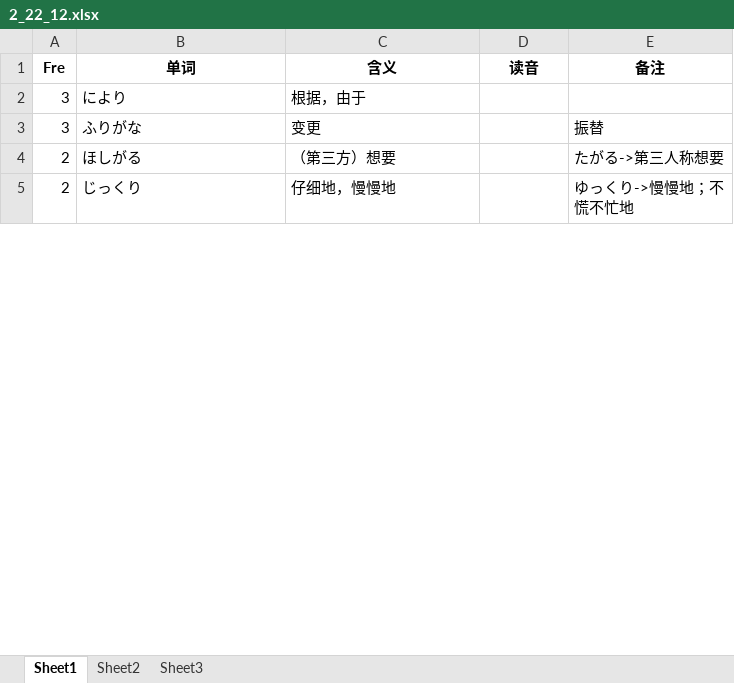
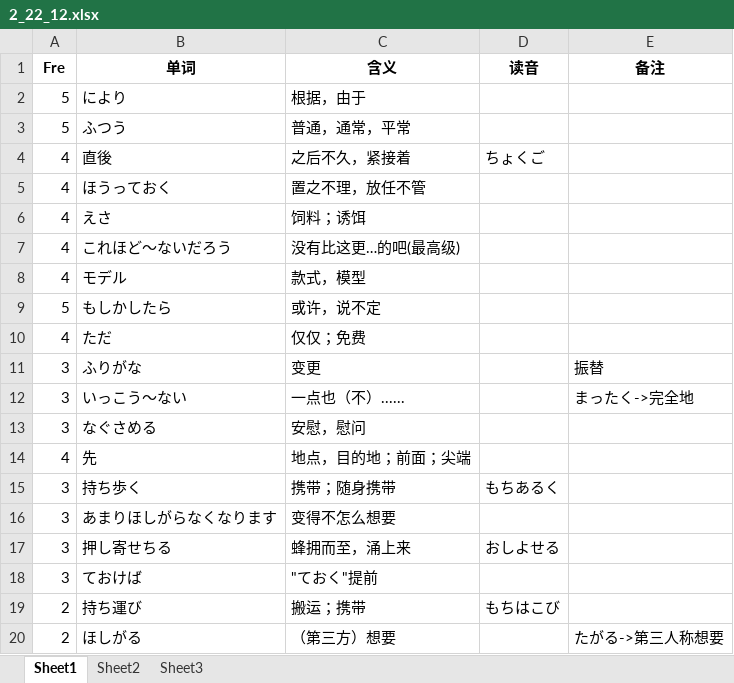
Before and after one commit to njxuxiao/2025_12, an Excel workbook: READING/2_22_12.xlsx, sheet Sheet1, drawn as a sheet; only a part is shown; the shorter side is filled out with more unchanged rows; values as stored, in another font and other column widths than the file's, no borders; the diff covers the shown part only; the diff names each change by its address in the sheet, - before the commit and + after, or states it on an @@ line.

```diff
--- a/READING/2_22_12.xlsx (sheet Sheet1)
+++ b/READING/2_22_12.xlsx (sheet Sheet1)
-A2 (Fre): 3
+A2 (Fre): 5
+row 3: 5 | ふつう | 普通，通常，平常
+row 4: 4 | 直後 | 之后不久，紧接着 | ちょくご
+row 5: 4 | ほうっておく | 置之不理，放任不管
+row 6: 4 | えさ | 饲料；诱饵
+row 7: 4 | これほど～ないだろう | 没有比这更…的吧(最高级)
+row 8: 4 | モデル | 款式，模型
+row 9: 5 | もしかしたら | 或许，说不定
+row 10: 4 | ただ | 仅仅；免费
@@ row 9 moved to row 12: 3 @@
+row 13: 3 | なぐさめる | 安慰，慰问
+row 14: 4 | 先 | 地点，目的地；前面；尖端
+row 15: 3 | 持ち歩く | 携带；随身携带 | もちあるく
+row 16: 3 | あまりほしがらなくなります | 变得不怎么想要
@@ row 6 moved to row 17: 3 @@
+row 18: 3 | ておけば | "ておく"提前
@@ row 14 moved to row 19: 2 @@
```
Also changed, not shown: 1 added row, 14 removed rows and 13 moved rows elsewhere in this sheet, GRAMMAR/13_24_12.xlsx, GRAMMAR/14_25_07.xlsx, 17 other files.
